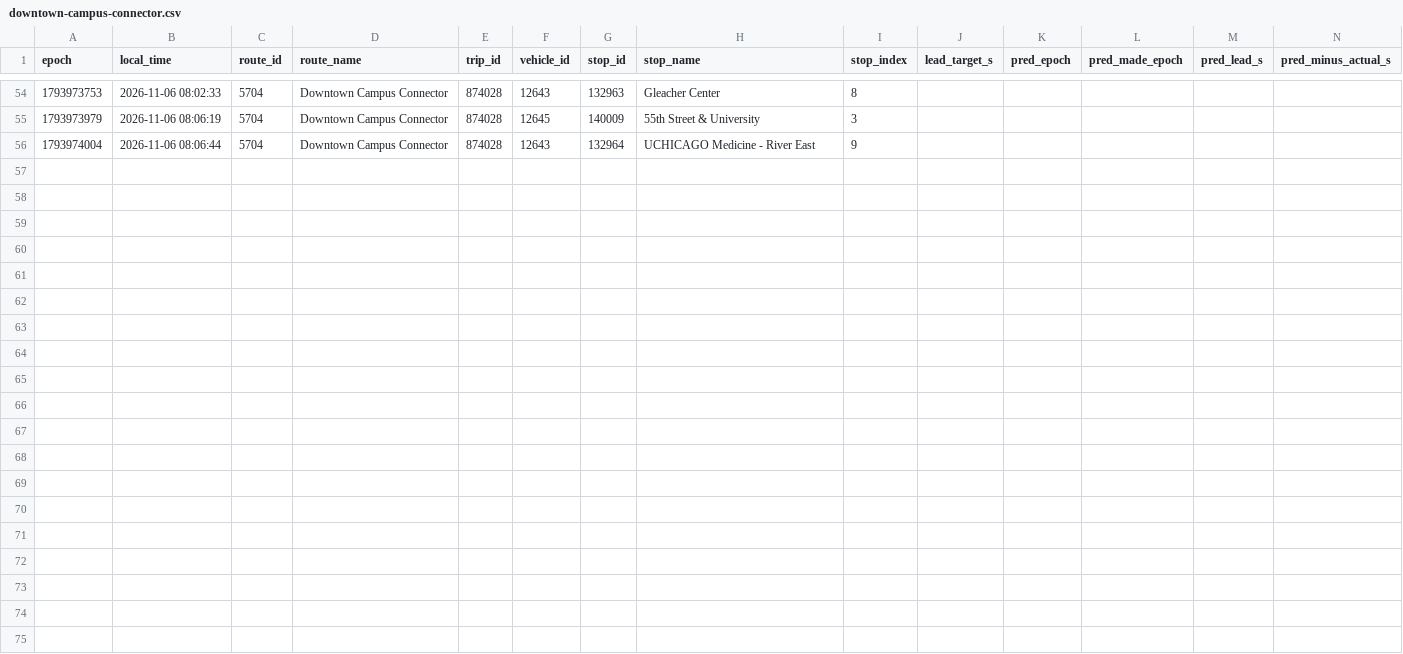
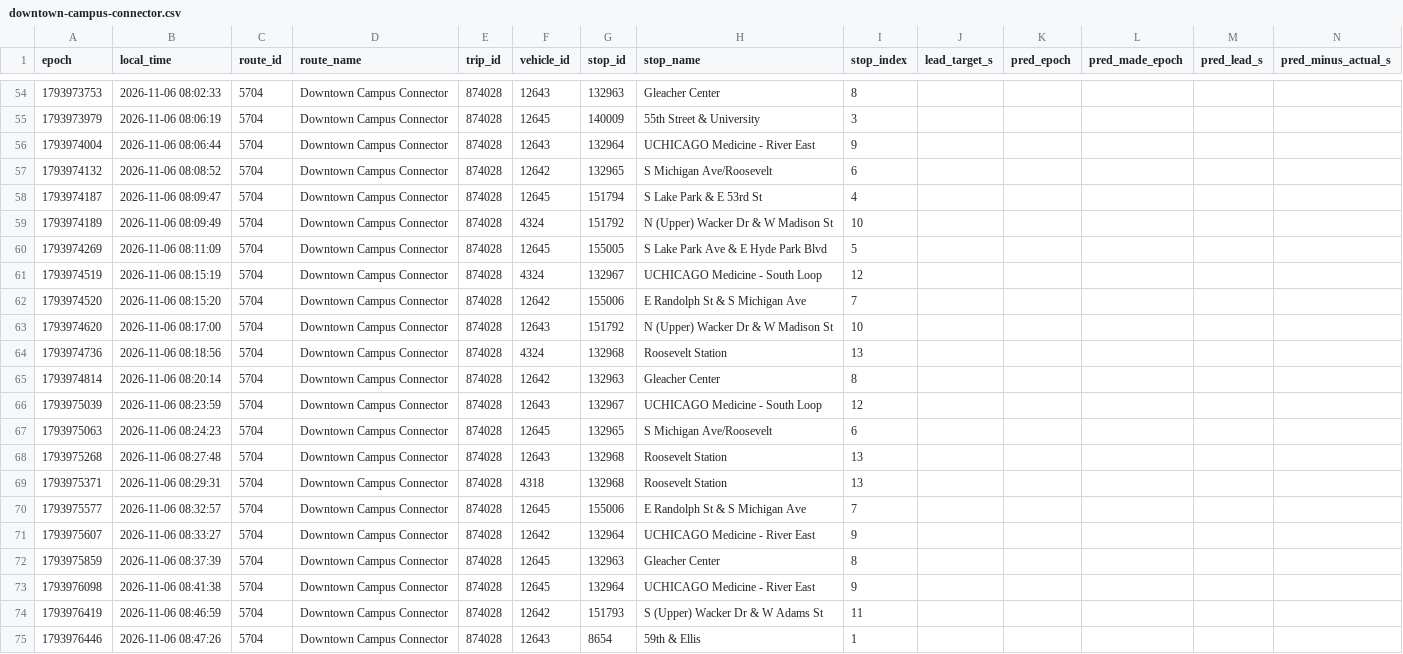
Before and after one commit to blobberus/straight-bussing-data, a CSV file: data/arrivals/2026-11-06/downtown-campus-connector.csv, drawn as a sheet; only a part is shown, gaps mark what is left out; rows hold the shown columns only; the diff names each change by its address in the sheet, - before the commit and + after, or states it on an @@ line.

```diff
--- a/data/arrivals/2026-11-06/downtown-campus-connector.csv
+++ b/data/arrivals/2026-11-06/downtown-campus-connector.csv
+row 57: 1793974132 | 2026-11-06 08:08:52 | 5704 | Downtown Campus Connector | 874028 | 12642 | 132965 | S Michigan Ave/Roosevelt | 6
+row 58: 1793974187 | 2026-11-06 08:09:47 | 5704 | Downtown Campus Connector | 874028 | 12645 | 151794 | S Lake Park & E 53rd St | 4
+row 59: 1793974189 | 2026-11-06 08:09:49 | 5704 | Downtown Campus Connector | 874028 | 4324 | 151792 | N (Upper) Wacker Dr & W Madison St | 10
+row 60: 1793974269 | 2026-11-06 08:11:09 | 5704 | Downtown Campus Connector | 874028 | 12645 | 155005 | S Lake Park Ave & E Hyde Park Blvd | 5
+row 61: 1793974519 | 2026-11-06 08:15:19 | 5704 | Downtown Campus Connector | 874028 | 4324 | 132967 | UCHICAGO Medicine - South Loop | 12
+row 62: 1793974520 | 2026-11-06 08:15:20 | 5704 | Downtown Campus Connector | 874028 | 12642 | 155006 | E Randolph St & S Michigan Ave | 7
+row 63: 1793974620 | 2026-11-06 08:17:00 | 5704 | Downtown Campus Connector | 874028 | 12643 | 151792 | N (Upper) Wacker Dr & W Madison St | 10
+row 64: 1793974736 | 2026-11-06 08:18:56 | 5704 | Downtown Campus Connector | 874028 | 4324 | 132968 | Roosevelt Station | 13
+row 65: 1793974814 | 2026-11-06 08:20:14 | 5704 | Downtown Campus Connector | 874028 | 12642 | 132963 | Gleacher Center | 8
+row 66: 1793975039 | 2026-11-06 08:23:59 | 5704 | Downtown Campus Connector | 874028 | 12643 | 132967 | UCHICAGO Medicine - South Loop | 12
+row 67: 1793975063 | 2026-11-06 08:24:23 | 5704 | Downtown Campus Connector | 874028 | 12645 | 132965 | S Michigan Ave/Roosevelt | 6
+row 68: 1793975268 | 2026-11-06 08:27:48 | 5704 | Downtown Campus Connector | 874028 | 12643 | 132968 | Roosevelt Station | 13
+row 69: 1793975371 | 2026-11-06 08:29:31 | 5704 | Downtown Campus Connector | 874028 | 4318 | 132968 | Roosevelt Station | 13
+row 70: 1793975577 | 2026-11-06 08:32:57 | 5704 | Downtown Campus Connector | 874028 | 12645 | 155006 | E Randolph St & S Michigan Ave | 7
+row 71: 1793975607 | 2026-11-06 08:33:27 | 5704 | Downtown Campus Connector | 874028 | 12642 | 132964 | UCHICAGO Medicine - River East | 9
+row 72: 1793975859 | 2026-11-06 08:37:39 | 5704 | Downtown Campus Connector | 874028 | 12645 | 132963 | Gleacher Center | 8
+row 73: 1793976098 | 2026-11-06 08:41:38 | 5704 | Downtown Campus Connector | 874028 | 12645 | 132964 | UCHICAGO Medicine - River East | 9
+row 74: 1793976419 | 2026-11-06 08:46:59 | 5704 | Downtown Campus Connector | 874028 | 12642 | 151793 | S (Upper) Wacker Dr & W Adams St | 11
+row 75: 1793976446 | 2026-11-06 08:47:26 | 5704 | Downtown Campus Connector | 874028 | 12643 | 8654 | 59th & Ellis | 1
```
Also changed, not shown: data/arrivals/2026-11-06/53rd-street-express.csv, data/arrivals/2026-11-06/apostolic.csv, 7 other files.
